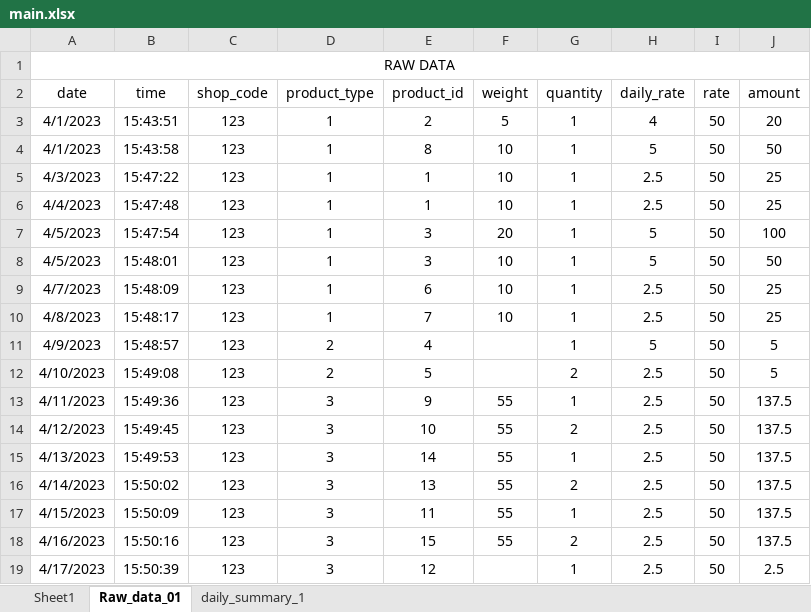
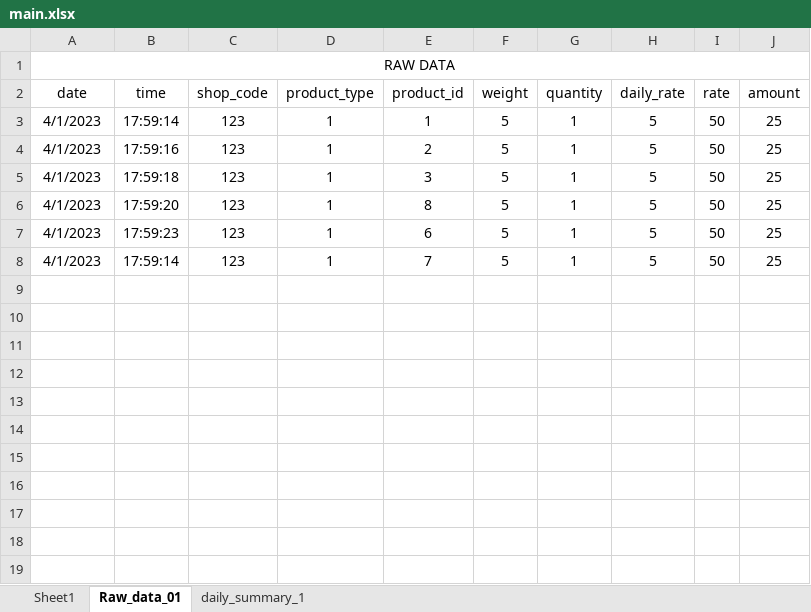
Before and after one commit to poultryprj/pyex, an Excel workbook: main.xlsx, sheet Raw_data_01, drawn as a sheet; only a part is shown; values as stored, in another font and other column widths than the file's, no borders; removed rows and columns are numbered as before the commit, all else as after; the diff covers the shown part only; the diff names each change by its address in the sheet, - before the commit and + after, or states it on an @@ line.

```diff
--- a/main.xlsx (sheet Raw_data_01)
+++ b/main.xlsx (sheet Raw_data_01)
-B3 (time): 15:43:51
+B3 (time): 17:59:14
-E3 (product_id): 2
+E3 (product_id): 1
-H3 (daily_rate): 4
+H3 (daily_rate): 5
-J3 (amount): 20
+J3 (amount): 25
-B4 (time): 15:43:58
+B4 (time): 17:59:16
-E4 (product_id): 8
+E4 (product_id): 2
-F4 (weight): 10
+F4 (weight): 5
-J4 (amount): 50
+J4 (amount): 25
-row 5: 4/3/2023 | 15:47:22 | 123 | 1 | 1 | 10 | 1 | 2.5 | 50 | 25
-row 6: 4/4/2023 | 15:47:48 | 123 | 1 | 1 | 10 | 1 | 2.5 | 50 | 25
-A5:A6 (date): 4/5/2023
+A5:A6 (date): 4/1/2023
-B5 (time): 15:47:54
+B5 (time): 17:59:18
-F5 (weight): 20
+F5 (weight): 5
-J5 (amount): 100
+J5 (amount): 25
-B6 (time): 15:48:01
+B6 (time): 17:59:20
-E6 (product_id): 3
+E6 (product_id): 8
-F6:F8 (weight): 10
+F6:F8 (weight): 5
-J6 (amount): 50
+J6 (amount): 25
-A7 (date): 4/7/2023
+A7 (date): 4/1/2023
-B7 (time): 15:48:09
+B7 (time): 17:59:23
-H7:H8 (daily_rate): 2.5
+H7:H8 (daily_rate): 5
-A8 (date): 4/8/2023
+A8 (date): 4/1/2023
-B8 (time): 15:48:17
+B8 (time): 17:59:14
-row 11: 4/9/2023 | 15:48:57 | 123 | 2 | 4 |  | 1 | 5 | 50 | 5
-row 12: 4/10/2023 | 15:49:08 | 123 | 2 | 5 |  | 2 | 2.5 | 50 | 5
-row 13: 4/11/2023 | 15:49:36 | 123 | 3 | 9 | 55 | 1 | 2.5 | 50 | 137.5
-row 14: 4/12/2023 | 15:49:45 | 123 | 3 | 10 | 55 | 2 | 2.5 | 50 | 137.5
-row 15: 4/13/2023 | 15:49:53 | 123 | 3 | 14 | 55 | 1 | 2.5 | 50 | 137.5
-row 16: 4/14/2023 | 15:50:02 | 123 | 3 | 13 | 55 | 2 | 2.5 | 50 | 137.5
-row 17: 4/15/2023 | 15:50:09 | 123 | 3 | 11 | 55 | 1 | 2.5 | 50 | 137.5
-row 18: 4/16/2023 | 15:50:16 | 123 | 3 | 15 | 55 | 2 | 2.5 | 50 | 137.5
-row 19: 4/17/2023 | 15:50:39 | 123 | 3 | 12 |  | 1 | 2.5 | 50 | 2.5
```
Also changed, not shown: 14 removed rows elsewhere in this sheet, sheet daily_summary_1, formulas that keep their value, 1 other file.
